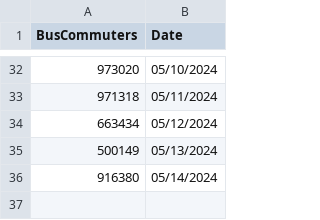
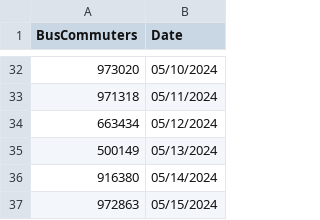
Before and after one commit to prajwalnadagouda/routeplanning, a CSV file: nextpredict.csv, drawn as a sheet; only a part is shown, gaps mark what is left out; the diff names each change by its address in the sheet, - before the commit and + after, or states it on an @@ line.

```diff
--- a/nextpredict.csv
+++ b/nextpredict.csv
+row 37: 972863 | 05/15/2024
```
Also changed, not shown: 3 other files.
